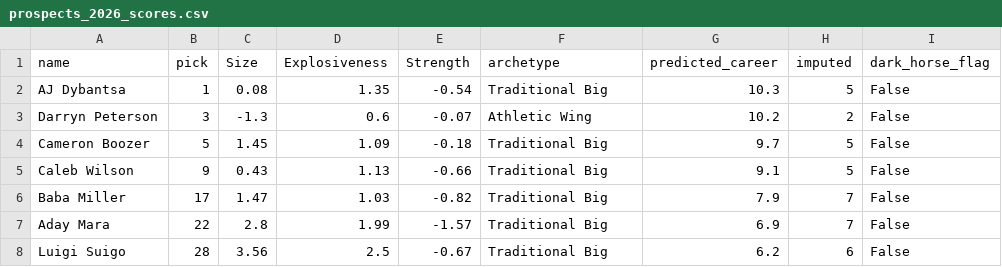
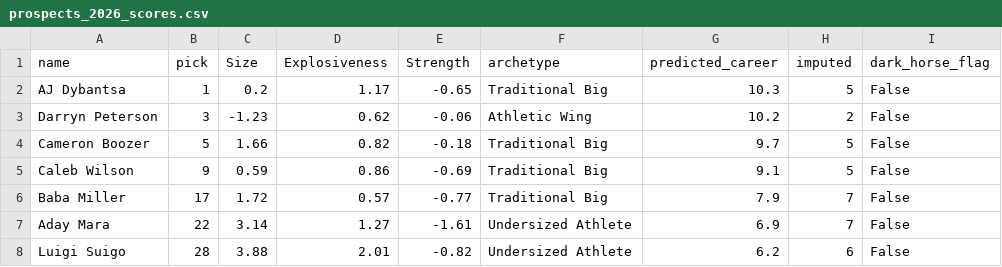
Before and after one commit to lagrenier4451/NBA-Draft-Intelligence, a CSV file: data/prospects_2026_scores.csv, drawn as a sheet.

```diff
--- a/data/prospects_2026_scores.csv
+++ b/data/prospects_2026_scores.csv
@@ -1,8 +1,8 @@
 name,pick,Size,Explosiveness,Strength,archetype,predicted_career,imputed,dark_horse_flag
-AJ Dybantsa,1,0.08,1.35,-0.54,Traditional Big,10.3,5,False
-Darryn Peterson,3,-1.3,0.6,-0.07,Athletic Wing,10.2,2,False
-Cameron Boozer,5,1.45,1.09,-0.18,Traditional Big,9.7,5,False
-Caleb Wilson,9,0.43,1.13,-0.66,Traditional Big,9.1,5,False
-Baba Miller,17,1.47,1.03,-0.82,Traditional Big,7.9,7,False
-Aday Mara,22,2.8,1.99,-1.57,Traditional Big,6.9,7,False
-Luigi Suigo,28,3.56,2.5,-0.67,Traditional Big,6.2,6,False
+AJ Dybantsa,1,0.2,1.17,-0.65,Traditional Big,10.3,5,False
+Darryn Peterson,3,-1.23,0.62,-0.06,Athletic Wing,10.2,2,False
+Cameron Boozer,5,1.66,0.82,-0.18,Traditional Big,9.7,5,False
+Caleb Wilson,9,0.59,0.86,-0.69,Traditional Big,9.1,5,False
+Baba Miller,17,1.72,0.57,-0.77,Traditional Big,7.9,7,False
+Aday Mara,22,3.14,1.27,-1.61,Undersized Athlete,6.9,7,False
+Luigi Suigo,28,3.88,2.01,-0.82,Undersized Athlete,6.2,6,False
```
Also changed, not shown: data/pca_factor_scores.csv, 12 other files.
